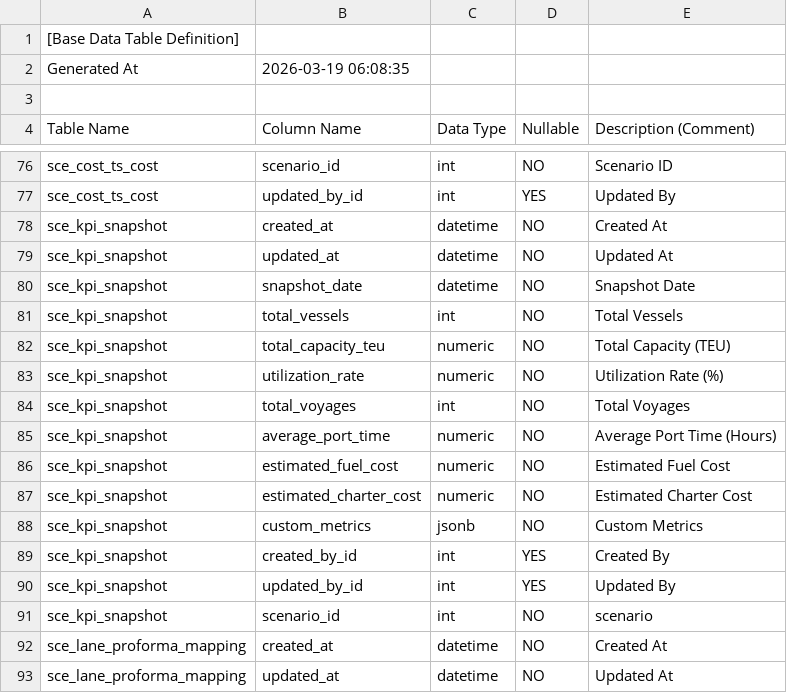
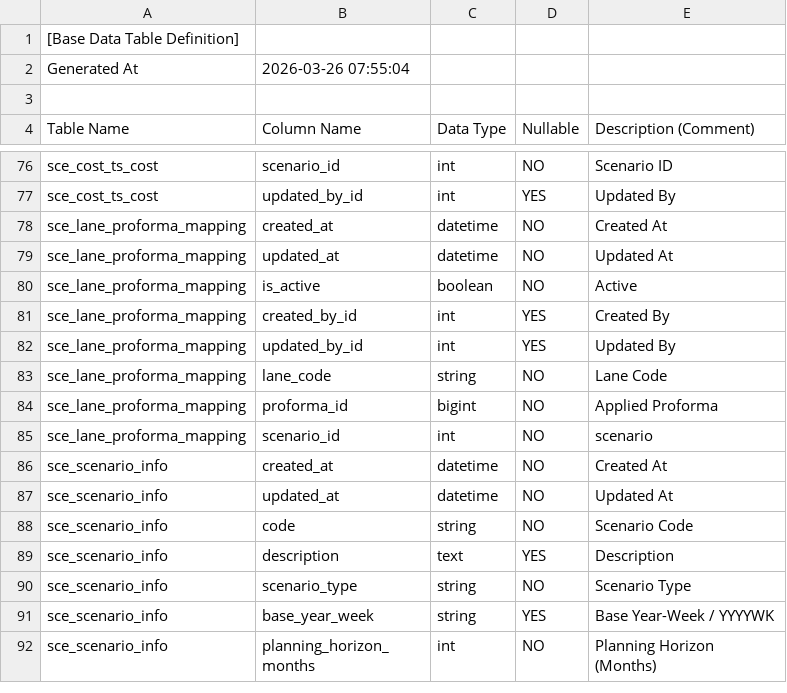
Before and after one commit to cbjsena/cascadingDemo, a CSV file: doc/db/base_table_definitions.csv, drawn as a sheet; only a part is shown, gaps mark what is left out; the shorter side is filled out with more unchanged rows; the diff covers the shown part only.

```diff
--- a/doc/db/base_table_definitions.csv
+++ b/doc/db/base_table_definitions.csv
@@ -1,3 +1,3 @@
 [Base Data Table Definition]
-Generated At,2026-03-19 06:08:35
+Generated At,2026-03-26 07:55:04
 
@@ -77,16 +77,2 @@ sce_cost_ts_cost,scenario_id,int,NO,Scenario ID
 sce_cost_ts_cost,updated_by_id,int,YES,Updated By
-sce_kpi_snapshot,created_at,datetime,NO,Created At
-sce_kpi_snapshot,updated_at,datetime,NO,Updated At
-sce_kpi_snapshot,snapshot_date,datetime,NO,Snapshot Date
-sce_kpi_snapshot,total_vessels,int,NO,Total Vessels
-sce_kpi_snapshot,total_capacity_teu,numeric,NO,Total Capacity (TEU)
-sce_kpi_snapshot,utilization_rate,numeric,NO,Utilization Rate (%)
-sce_kpi_snapshot,total_voyages,int,NO,Total Voyages
-sce_kpi_snapshot,average_port_time,numeric,NO,Average Port Time (Hours)
-sce_kpi_snapshot,estimated_fuel_cost,numeric,NO,Estimated Fuel Cost
-sce_kpi_snapshot,estimated_charter_cost,numeric,NO,Estimated Charter Cost
-sce_kpi_snapshot,custom_metrics,jsonb,NO,Custom Metrics
-sce_kpi_snapshot,created_by_id,int,YES,Created By
-sce_kpi_snapshot,updated_by_id,int,YES,Updated By
-sce_kpi_snapshot,scenario_id,int,NO,scenario
 sce_lane_proforma_mapping,created_at,datetime,NO,Created At
```
Also changed, not shown: 21 removed rows elsewhere in this file, 19 other files.
